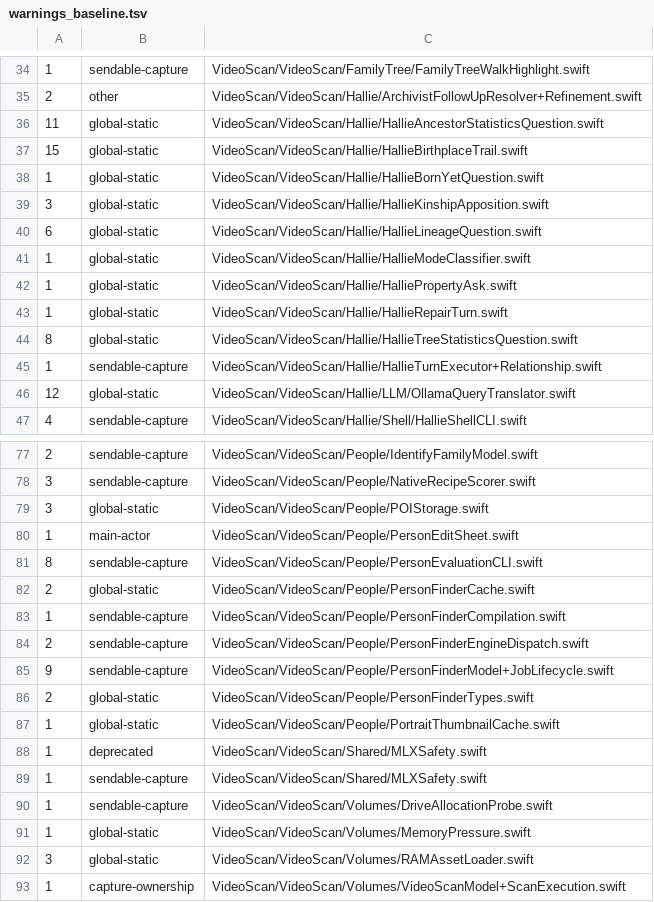
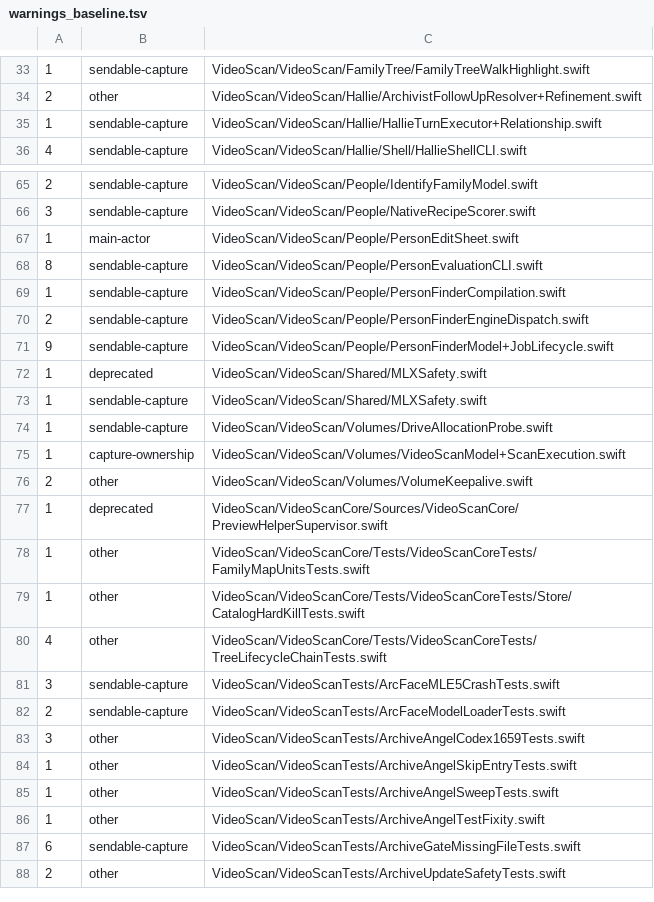
Before and after one commit to musicalengineer/VideoScan, a TSV file: scripts/warnings_baseline.tsv, drawn as a sheet; only a part is shown, gaps mark what is left out; the shorter side is filled out with more unchanged rows; the diff covers the shown part only.

```diff
--- a/scripts/warnings_baseline.tsv
+++ b/scripts/warnings_baseline.tsv
@@ -35,13 +34,3 @@
 2	other	VideoScan/VideoScan/Hallie/ArchivistFollowUpResolver+Refinement.swift
-11	global-static	VideoScan/VideoScan/Hallie/HallieAncestorStatisticsQuestion.swift
-15	global-static	VideoScan/VideoScan/Hallie/HallieBirthplaceTrail.swift
-1	global-static	VideoScan/VideoScan/Hallie/HallieBornYetQuestion.swift
-3	global-static	VideoScan/VideoScan/Hallie/HallieKinshipApposition.swift
-6	global-static	VideoScan/VideoScan/Hallie/HallieLineageQuestion.swift
-1	global-static	VideoScan/VideoScan/Hallie/HallieModeClassifier.swift
-1	global-static	VideoScan/VideoScan/Hallie/HalliePropertyAsk.swift
-1	global-static	VideoScan/VideoScan/Hallie/HallieRepairTurn.swift
-8	global-static	VideoScan/VideoScan/Hallie/HallieTreeStatisticsQuestion.swift
 1	sendable-capture	VideoScan/VideoScan/Hallie/HallieTurnExecutor+Relationship.swift
-12	global-static	VideoScan/VideoScan/Hallie/LLM/OllamaQueryTranslator.swift
 4	sendable-capture	VideoScan/VideoScan/Hallie/Shell/HallieShellCLI.swift
@@ -78,6 +66,4 @@
 3	sendable-capture	VideoScan/VideoScan/People/NativeRecipeScorer.swift
-3	global-static	VideoScan/VideoScan/People/POIStorage.swift
 1	main-actor	VideoScan/VideoScan/People/PersonEditSheet.swift
 8	sendable-capture	VideoScan/VideoScan/People/PersonEvaluationCLI.swift
-2	global-static	VideoScan/VideoScan/People/PersonFinderCache.swift
 1	sendable-capture	VideoScan/VideoScan/People/PersonFinderCompilation.swift
@@ -85,4 +71,2 @@
 9	sendable-capture	VideoScan/VideoScan/People/PersonFinderModel+JobLifecycle.swift
-2	global-static	VideoScan/VideoScan/People/PersonFinderTypes.swift
-1	global-static	VideoScan/VideoScan/People/PortraitThumbnailCache.swift
 1	deprecated	VideoScan/VideoScan/Shared/MLXSafety.swift
@@ -90,4 +74,2 @@
 1	sendable-capture	VideoScan/VideoScan/Volumes/DriveAllocationProbe.swift
-1	global-static	VideoScan/VideoScan/Volumes/MemoryPressure.swift
-3	global-static	VideoScan/VideoScan/Volumes/RAMAssetLoader.swift
 1	capture-ownership	VideoScan/VideoScan/Volumes/VideoScanModel+ScanExecution.swift
```
Also changed, not shown: 2 removed rows and 2 edited cells elsewhere in this file.
